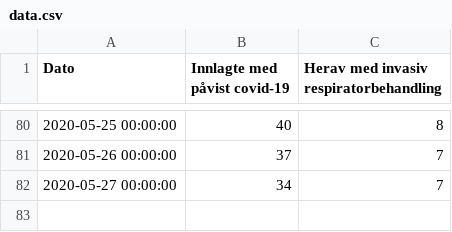
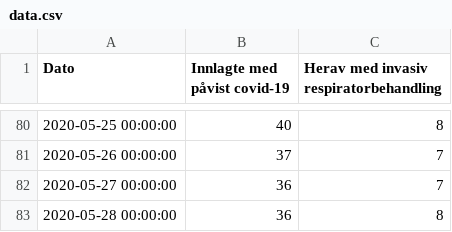
Before and after one commit to GregoireJan/CoronaHeroku, a CSV file: Data/data.csv, drawn as a sheet; only a part is shown, gaps mark what is left out.

```diff
--- a/Data/data.csv
+++ b/Data/data.csv
@@ -81,2 +81,3 @@
 2020-05-26 00:00:00,37,7
-2020-05-27 00:00:00,34,7
+2020-05-27 00:00:00,36,7
+2020-05-28 00:00:00,36,8
```
Also changed, not shown: 1 other file.
